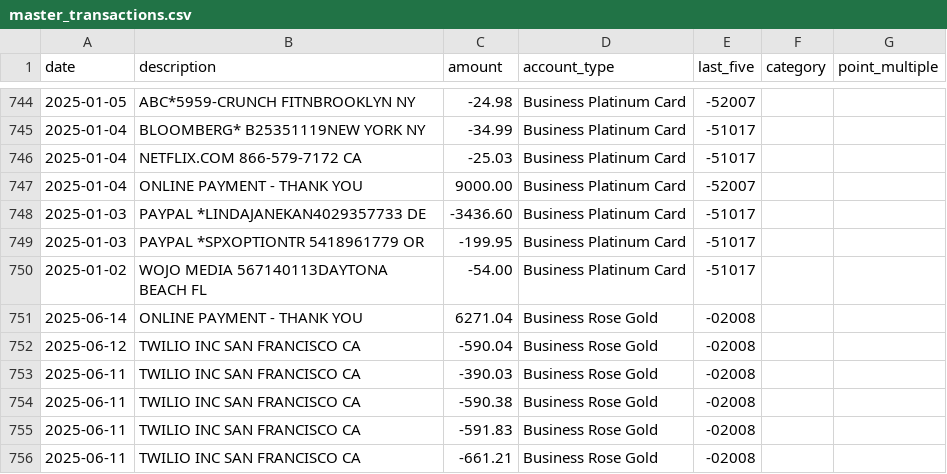
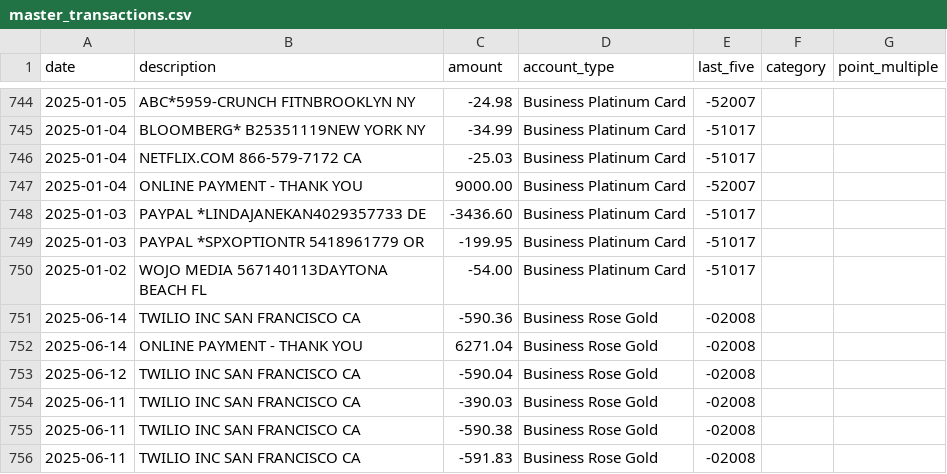
Before and after one commit to ryanleslie/amex360, a CSV file: src/data/master_transactions.csv, drawn as a sheet; only a part is shown, gaps mark what is left out; the shorter side is filled out with more unchanged rows; the diff names each change by its address in the sheet, - before the commit and + after, or states it on an @@ line.

Commit message:
Update master_transactions.csv

```diff
--- a/src/data/master_transactions.csv
+++ b/src/data/master_transactions.csv
+row 751: 2025-06-14 | TWILIO INC SAN FRANCISCO CA | -590.36 | Business Rose Gold | -02008
```
